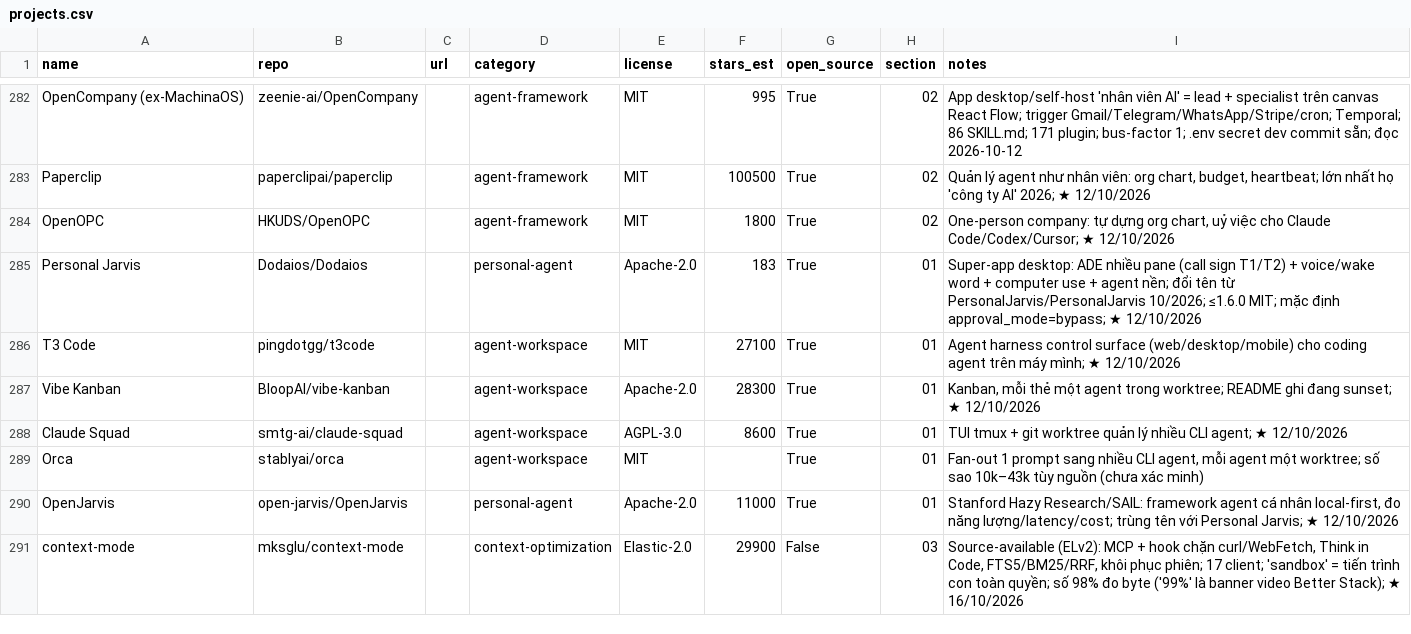
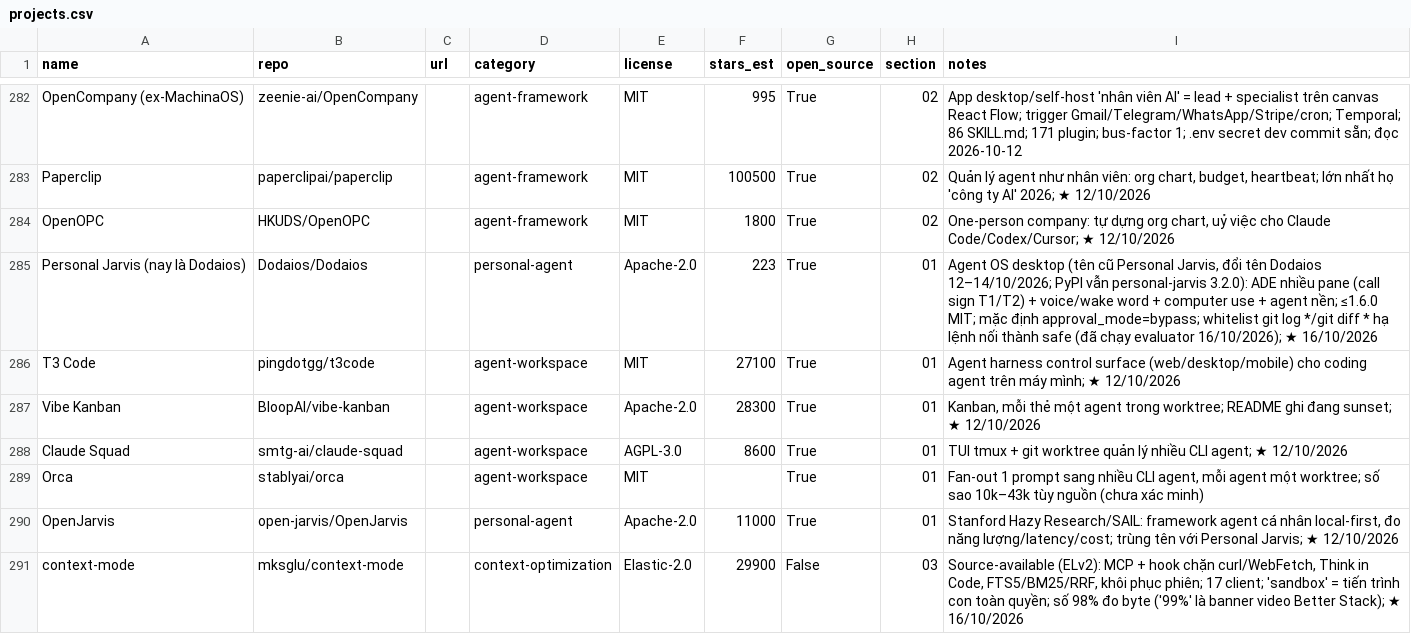
Before and after one commit to seeker19110/stored, a CSV file: data/projects.csv, drawn as a sheet; only a part is shown, gaps mark what is left out.

```diff
--- a/data/projects.csv
+++ b/data/projects.csv
@@ -284,3 +284,3 @@ Paperclip,paperclipai/paperclip,,agent-framework,MIT,100500,True,02,"Quản lý
 OpenOPC,HKUDS/OpenOPC,,agent-framework,MIT,1800,True,02,"One-person company: tự dựng org chart, uỷ việc cho Claude Code/Codex/Cursor; ★ 12/10/2026"
-Personal Jarvis,Dodaios/Dodaios,,personal-agent,Apache-2.0,183,True,01,Super-app desktop: ADE nhiều pane (call sign T1/T2) + voice/wake word + computer use + agent nền; đổi tên từ PersonalJarvis/PersonalJarvis 10/2026; ≤1.6.0 MIT; mặc định approval_mode=bypass; ★ 12/10/2026
+Personal Jarvis (nay là Dodaios),Dodaios/Dodaios,,personal-agent,Apache-2.0,223,True,01,"Agent OS desktop (tên cũ Personal Jarvis, đổi tên Dodaios 12–14/10/2026; PyPI vẫn personal-jarvis 3.2.0): ADE nhiều pane (call sign T1/T2) + voice/wake word + computer use + agent nền; ≤1.6.0 MIT; mặc định approval_mode=bypass; whitelist git log */git diff * hạ lệnh nối thành safe (đã chạy evaluator 16/10/2026); ★ 16/10/2026"
 T3 Code,pingdotgg/t3code,,agent-workspace,MIT,27100,True,01,Agent harness control surface (web/desktop/mobile) cho coding agent trên máy mình; ★ 12/10/2026
```
Also changed, not shown: 3 other files.
